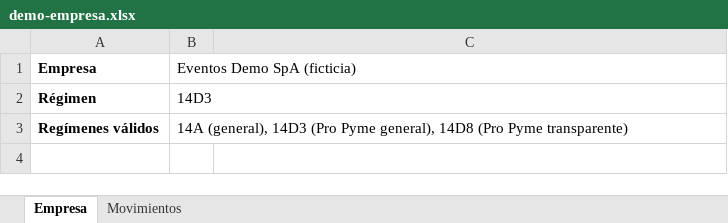
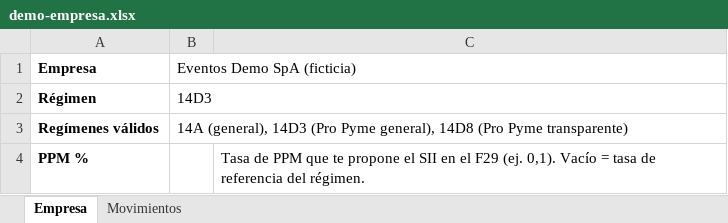
Before and after one commit to agustinfaureh-creator/mcp-finanzas-chile-github, an Excel workbook: ejemplos/demo-empresa.xlsx, sheet Empresa, drawn as a sheet; values as stored, in another font and other column widths than the file's, no borders; the diff names each change by its address in the sheet, - before the commit and + after, or states it on an @@ line.

```diff
--- a/ejemplos/demo-empresa.xlsx (sheet Empresa)
+++ b/ejemplos/demo-empresa.xlsx (sheet Empresa)
+row 4: PPM % |  | Tasa de PPM que te propone el SII en el F29 (ej. 0,1). Vacío = tasa de referencia del régimen.
```
Also changed, not shown: sheet Movimientos, 8 other files.
